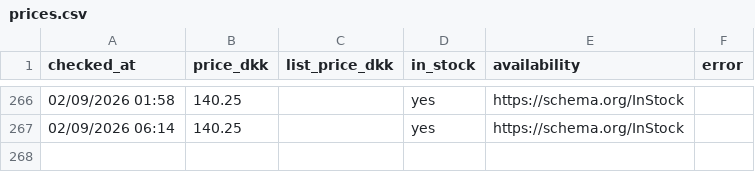
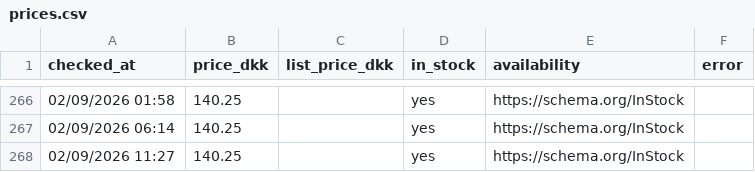
Before and after one commit to hollowheights/a-game-price-tracker, a CSV file: data/prices.csv, drawn as a sheet; only a part is shown, gaps mark what is left out; the diff names each change by its address in the sheet, - before the commit and + after, or states it on an @@ line.

Commit message:
price check 2026-09-02T09:27Z

```diff
--- a/data/prices.csv
+++ b/data/prices.csv
+row 268: 02/09/2026 11:27 | 140.25 |  | yes | https://schema.org/InStock
```
Also changed, not shown: 4 other files.
